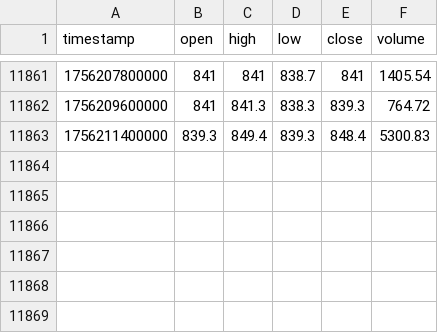
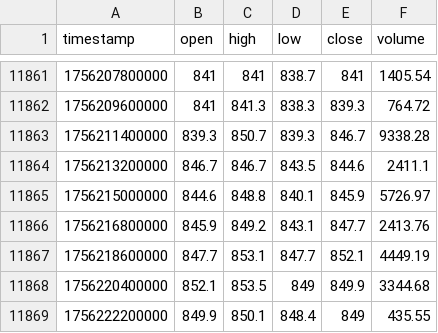
Before and after one commit to lotaxgizmo/bnbscalper, a CSV file: data/historical/BNBUSDT/30m.csv, drawn as a sheet; only a part is shown, gaps mark what is left out.

```diff
--- a/data/historical/BNBUSDT/30m.csv
+++ b/data/historical/BNBUSDT/30m.csv
@@ -11862,2 +11862,8 @@ timestamp,open,high,low,close,volume
 1756209600000,841,841.3,838.3,839.3,764.72
-1756211400000,839.3,849.4,839.3,848.4,5300.83
+1756211400000,839.3,850.7,839.3,846.7,9338.28
+1756213200000,846.7,846.7,843.5,844.6,2411.1
+1756215000000,844.6,848.8,840.1,845.9,5726.97
+1756216800000,845.9,849.2,843.1,847.7,2413.76
+1756218600000,847.7,853.1,847.7,852.1,4449.19
+1756220400000,852.1,853.5,849,849.9,3344.68
+1756222200000,849.9,850.1,848.4,849,435.55
```
Also changed, not shown: data/historical/BNBUSDT/1h.csv, data/historical/BTCUSDT/1h.csv, 16 other files.
